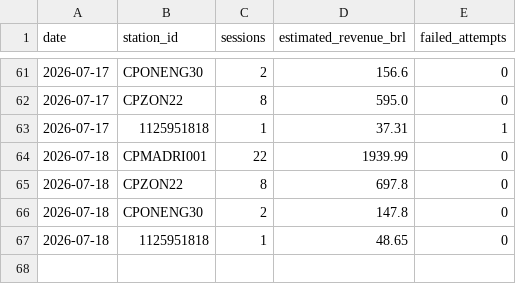
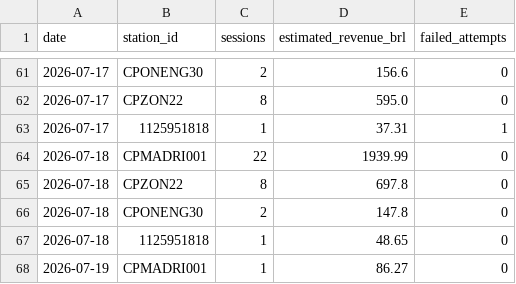
Before and after one commit to Thrcordeiro/ev-monitor, a CSV file: data/metrics.csv, drawn as a sheet; only a part is shown, gaps mark what is left out; the diff names each change by its address in the sheet, - before the commit and + after, or states it on an @@ line.

```diff
--- a/data/metrics.csv
+++ b/data/metrics.csv
+row 68: 2026-07-19 | CPMADRI001 | 1 | 86.27 | 0
```
Also changed, not shown: data/sessions.csv, 5 other files.
